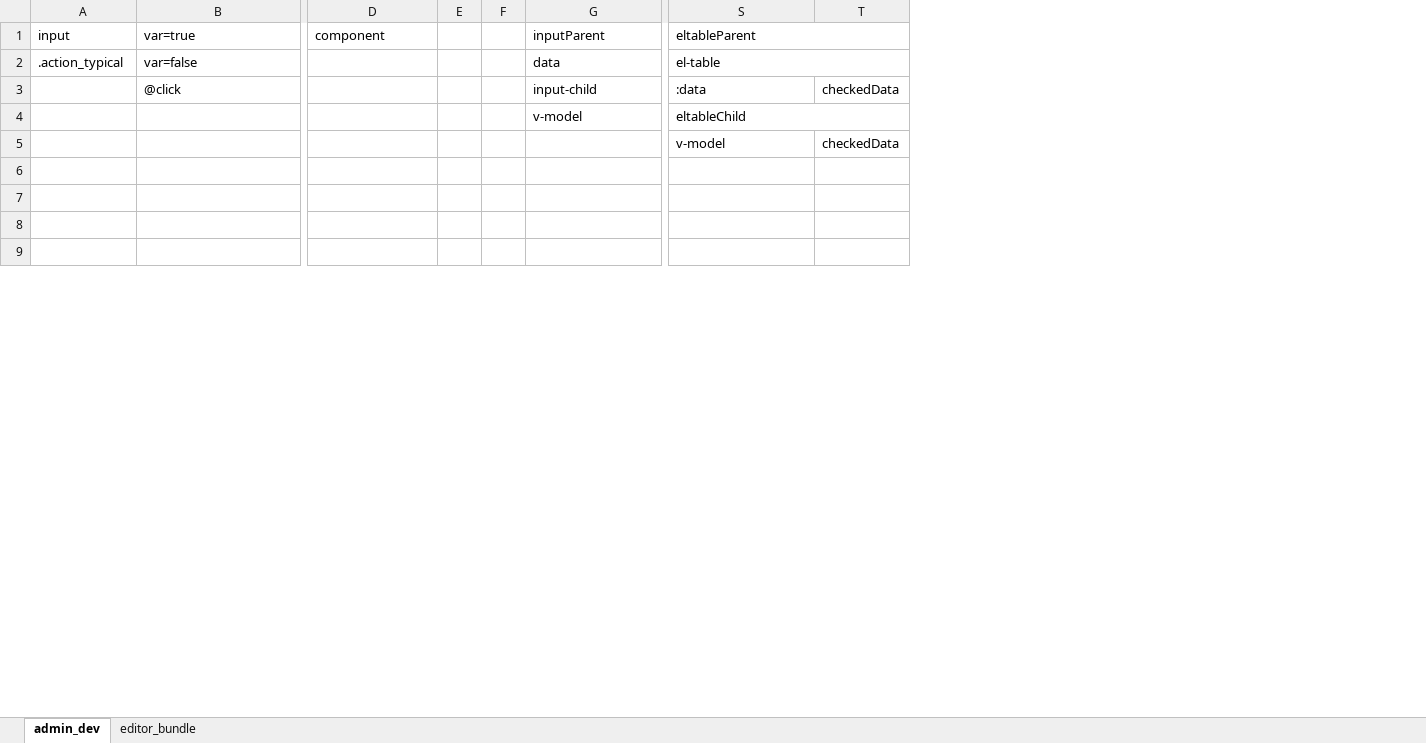
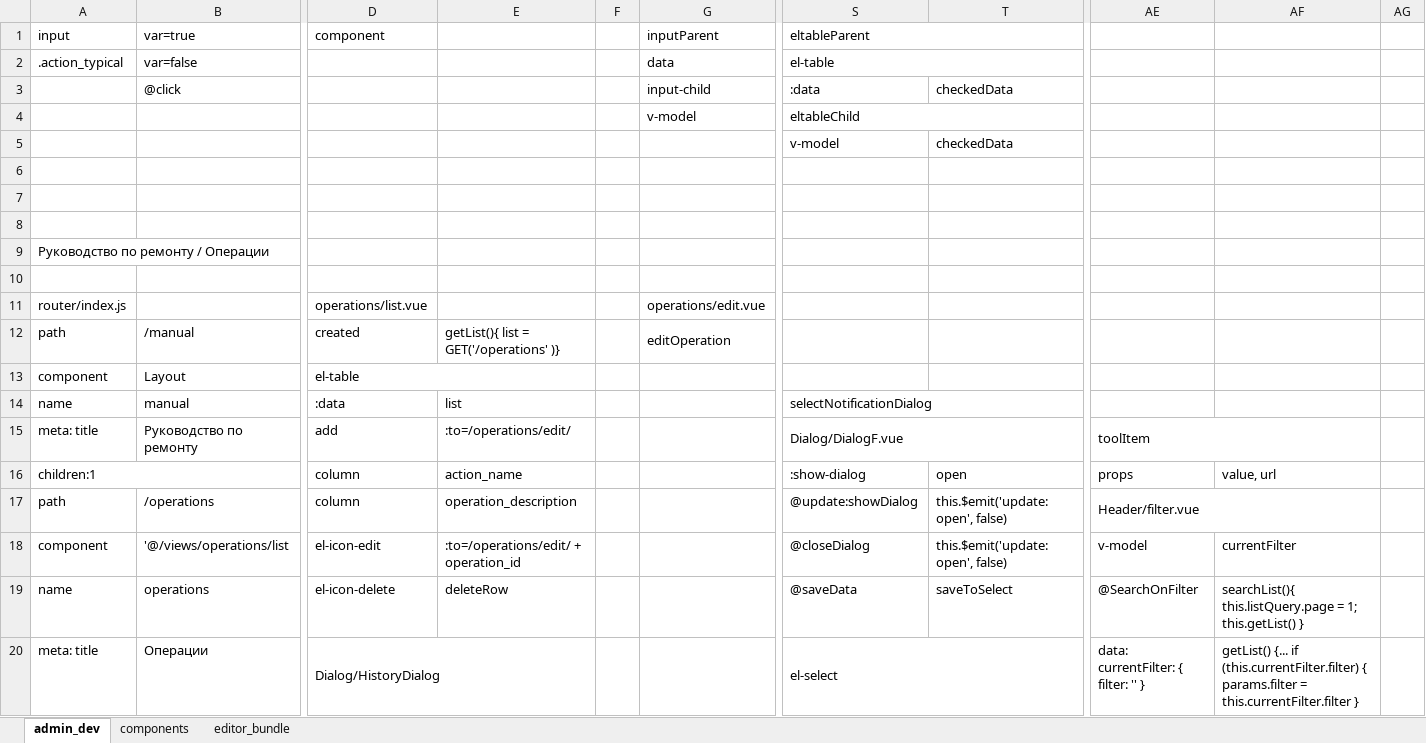
Before and after one commit to sowlru/vue-test, an Excel workbook: vue_scheme.xlsx, sheet admin_dev, drawn as a sheet; only a part is shown, gaps mark what is left out; values as stored, in another font and other column widths than the file's, no cell formats; charts and pictures not drawn; removed rows and columns are numbered as before the commit, all else as after; rows hold the shown columns only; the diff covers the shown part only; the diff names each change by its address in the sheet, - before the commit and + after, or states it on an @@ line.

Commit message:
Save vue_scheme.xlsx

```diff
--- a/vue_scheme.xlsx (sheet admin_dev)
+++ b/vue_scheme.xlsx (sheet admin_dev)
+sheet tab: components
-column E, empty
-column F, empty
+column E, empty
+column F, empty
-column T, rows 3-5: checkedData |  | checkedData
+column T, rows 3-5: checkedData |  | checkedData
+column AE, empty
+column AF, empty
+column AG, empty
+row 9: Руководство по ремонту / Операции
+row 11: router/index.js |  | operations/list.vue |  |  | operations/edit.vue
+row 12: path | /manual | created | getList(){ list = GET('/operations' )} |  | editOperation
+row 13: component | Layout | el-table
+row 14: name | manual | :data | list |  |  | selectNotificationDialog
+row 15: meta: title | Руководство по ремонту | add | :to=/operations/edit/ |  |  | Dialog/DialogF.vue |  | toolItem
+row 16: children:1 |  | column | action_name |  |  | :show-dialog | open | props | value, url
+row 17: path | /operations | column | operation_description |  |  | @update:showDialog | this.$emit('update:open', false) | Header/filter.vue
+row 18: component | '@/views/operations/list | el-icon-edit | :to=/operations/edit/ + operation_id |  |  | @closeDialog | this.$emit('update:open', false) | v-model | currentFilter
+row 19: name | operations | el-icon-delete | deleteRow |  |  | @saveData | saveToSelect | @SearchOnFilter | searchList(){ this.listQuery.page = 1; this.getList() }
+row 20: meta: title | Операции | Dialog/HistoryDialog |  |  |  | el-select |  | data: currentFilter: { filter: '' } | getList() {... if (this.currentFilter.filter) { params.filter = this.currentFilter.filter }
```
Also changed, not shown: 64 added rows, 21 removed rows, 39 edited cells and merged cells elsewhere in this sheet, cell formats, charts or pictures.
